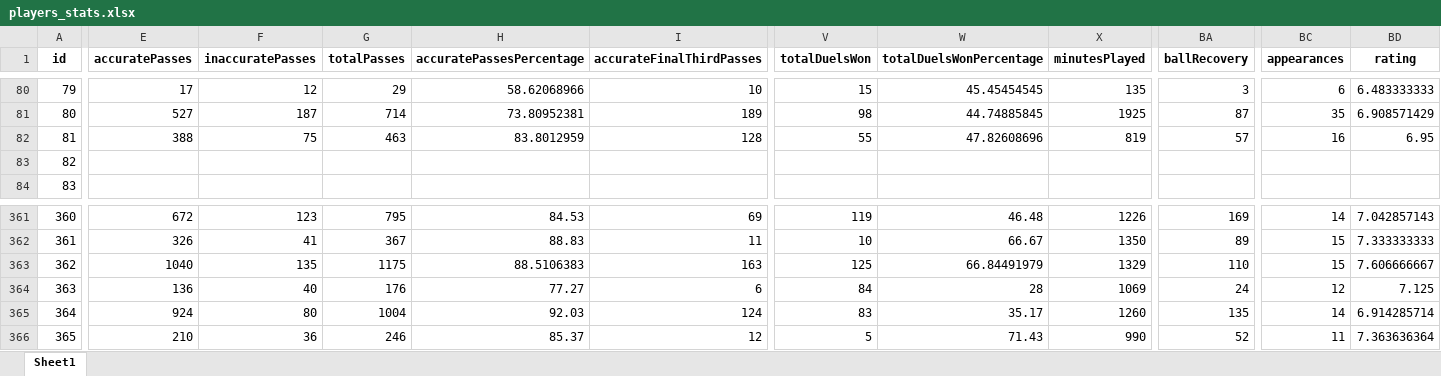
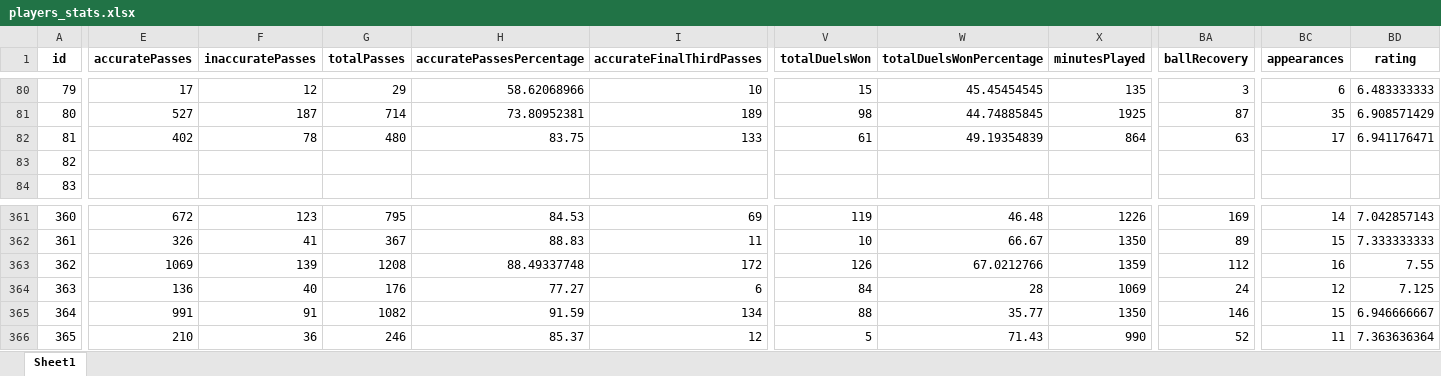
Before and after one commit to PetrMelicharik/fmscoutscz, an Excel workbook: players_stats.xlsx, sheet Sheet1, drawn as a sheet; only a part is shown, gaps mark what is left out; values as stored, in another font and other column widths than the file's, no borders; the diff covers the shown part only; the diff names each change by its address in the sheet, - before the commit and + after, or states it on an @@ line.

```diff
--- a/players_stats.xlsx (sheet Sheet1)
+++ b/players_stats.xlsx (sheet Sheet1)
-E82 (accuratePasses): 388
+E82 (accuratePasses): 402
-F82 (inaccuratePasses): 75
+F82 (inaccuratePasses): 78
-G82 (totalPasses): 463
+G82 (totalPasses): 480
-H82 (accuratePassesPercentage): 83.8012959
+H82 (accuratePassesPercentage): 83.75
-I82 (accurateFinalThirdPasses): 128
+I82 (accurateFinalThirdPasses): 133
-V82 (totalDuelsWon): 55
+V82 (totalDuelsWon): 61
-W82 (totalDuelsWonPercentage): 47.82608696
+W82 (totalDuelsWonPercentage): 49.19354839
-X82 (minutesPlayed): 819
+X82 (minutesPlayed): 864
-BA82 (ballRecovery): 57
+BA82 (ballRecovery): 63
-BC82 (appearances): 16
+BC82 (appearances): 17
-BD82 (rating): 6.95
+BD82 (rating): 6.941176471
-E363 (accuratePasses): 1040
+E363 (accuratePasses): 1069
-F363 (inaccuratePasses): 135
+F363 (inaccuratePasses): 139
-G363 (totalPasses): 1175
+G363 (totalPasses): 1208
-H363 (accuratePassesPercentage): 88.5106383
+H363 (accuratePassesPercentage): 88.49337748
-I363 (accurateFinalThirdPasses): 163
+I363 (accurateFinalThirdPasses): 172
-V363 (totalDuelsWon): 125
+V363 (totalDuelsWon): 126
-W363 (totalDuelsWonPercentage): 66.84491979
+W363 (totalDuelsWonPercentage): 67.0212766
-X363 (minutesPlayed): 1329
+X363 (minutesPlayed): 1359
-BA363 (ballRecovery): 110
+BA363 (ballRecovery): 112
-BC363 (appearances): 15
+BC363 (appearances): 16
-BD363 (rating): 7.606666667
+BD363 (rating): 7.55
-E365 (accuratePasses): 924
+E365 (accuratePasses): 991
-F365 (inaccuratePasses): 80
+F365 (inaccuratePasses): 91
-G365 (totalPasses): 1004
+G365 (totalPasses): 1082
-H365 (accuratePassesPercentage): 92.03
+H365 (accuratePassesPercentage): 91.59
-I365 (accurateFinalThirdPasses): 124
+I365 (accurateFinalThirdPasses): 134
-V365 (totalDuelsWon): 83
+V365 (totalDuelsWon): 88
-W365 (totalDuelsWonPercentage): 35.17
+W365 (totalDuelsWonPercentage): 35.77
-X365 (minutesPlayed): 1260
+X365 (minutesPlayed): 1350
-BA365 (ballRecovery): 135
+BA365 (ballRecovery): 146
-BC365 (appearances): 14
+BC365 (appearances): 15
-BD365 (rating): 6.914285714
+BD365 (rating): 6.946666667
```
Also changed, not shown: 1641 edited cells elsewhere in this sheet, players_profiles.xlsx, players_ratings.xlsx.
